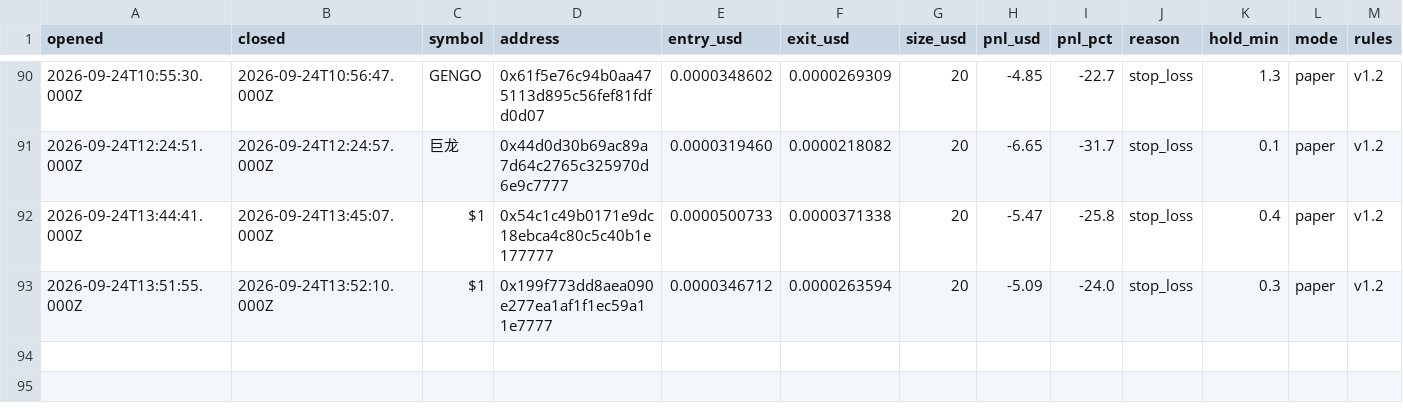
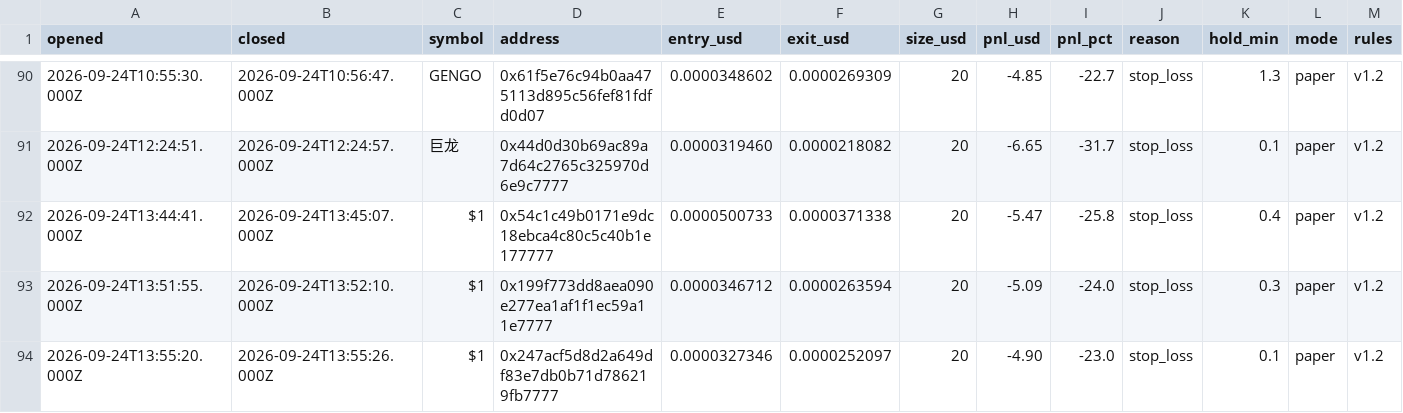
Before and after one commit to volodya-builder/gmgn-bot-dashboard, a CSV file: trades.csv, drawn as a sheet; only a part is shown, gaps mark what is left out; rows hold the shown columns only; the diff names each change by its address in the sheet, - before the commit and + after, or states it on an @@ line.

```diff
--- a/trades.csv
+++ b/trades.csv
+row 94: 2026-09-24T13:55:20.000Z | 2026-09-24T13:55:26.000Z | $1 | 0x247acf5d8d2a649df83e7db0b71d786219fb7777 | 0.0000327346 | 0.0000252097 | 20 | -4.90 | -23.0 | stop_loss | 0.1 | paper | v1.2
```
Also changed, not shown: 6 other files.
